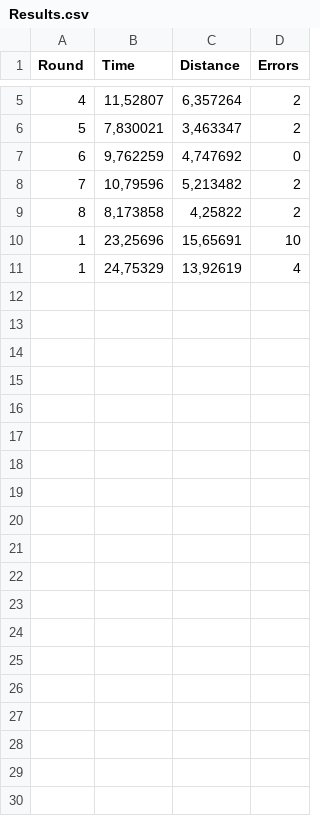
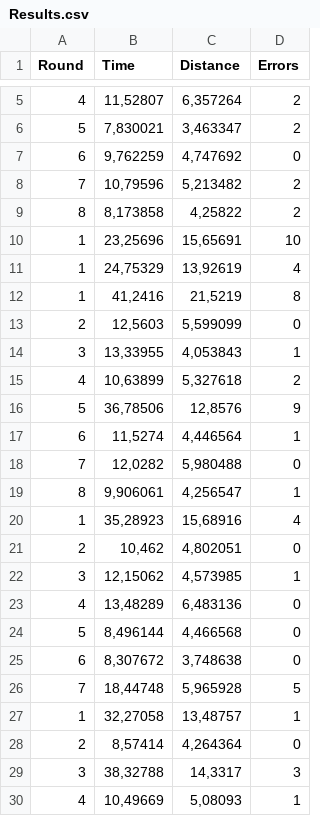
Before and after one commit to bcaguayo/TesisVR2, a CSV file: TesisVR/Assets/Results.csv, drawn as a sheet; only a part is shown, gaps mark what is left out; the diff covers the shown part only; the diff names each change by its address in the sheet, - before the commit and + after, or states it on an @@ line.

```diff
--- a/TesisVR/Assets/Results.csv
+++ b/TesisVR/Assets/Results.csv
+row 12: 1 | 41,2416 | 21,5219 | 8
+row 13: 2 | 12,5603 | 5,599099 | 0
+row 14: 3 | 13,33955 | 4,053843 | 1
+row 15: 4 | 10,63899 | 5,327618 | 2
+row 16: 5 | 36,78506 | 12,8576 | 9
+row 17: 6 | 11,5274 | 4,446564 | 1
+row 18: 7 | 12,0282 | 5,980488 | 0
+row 19: 8 | 9,906061 | 4,256547 | 1
+row 20: 1 | 35,28923 | 15,68916 | 4
+row 21: 2 | 10,462 | 4,802051 | 0
+row 22: 3 | 12,15062 | 4,573985 | 1
+row 23: 4 | 13,48289 | 6,483136 | 0
+row 24: 5 | 8,496144 | 4,466568 | 0
+row 25: 6 | 8,307672 | 3,748638 | 0
+row 26: 7 | 18,44748 | 5,965928 | 5
+row 27: 1 | 32,27058 | 13,48757 | 1
+row 28: 2 | 8,57414 | 4,264364 | 0
+row 29: 3 | 38,32788 | 14,3317 | 3
+row 30: 4 | 10,49669 | 5,08093 | 1
```
Also changed, not shown: 23 added rows elsewhere in this file, 46 other files.
